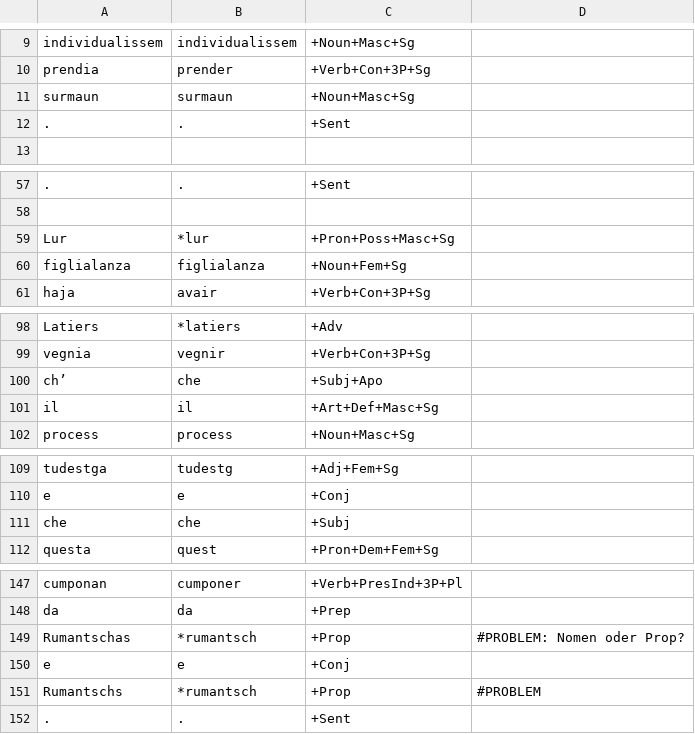
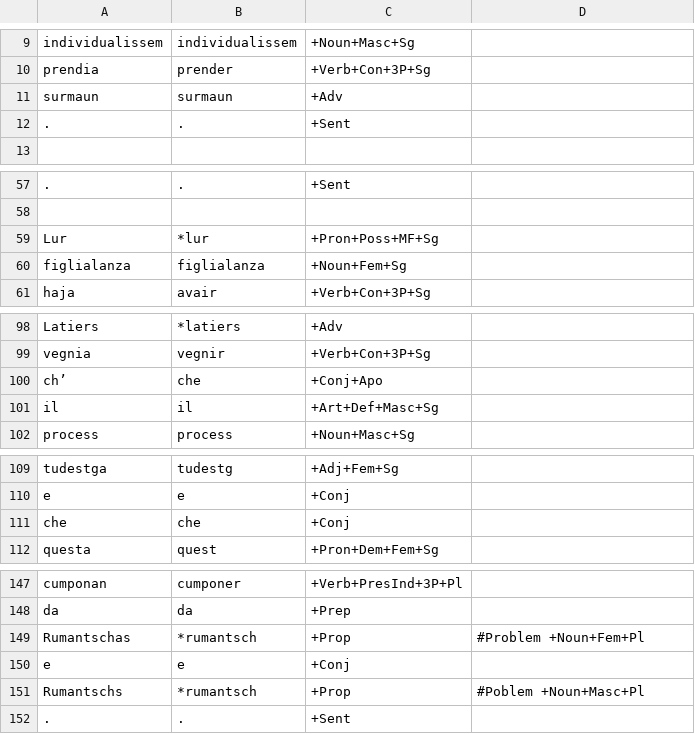
Before and after one commit to simon-clematide/rumantsch-grischun, a TSV file: crf-morphological-analyzer/train/rmquotidiana/1998-049204.tsv, drawn as a sheet; only a part is shown, gaps mark what is left out; the diff covers the shown part only; the diff names each change by its address in the sheet, - before the commit and + after, or states it on an @@ line.

```diff
--- a/crf-morphological-analyzer/train/rmquotidiana/1998-049204.tsv
+++ b/crf-morphological-analyzer/train/rmquotidiana/1998-049204.tsv
-C11: +Noun+Masc+Sg
+C11: +Adv
-C59: +Pron+Poss+Masc+Sg
+C59: +Pron+Poss+MF+Sg
-C100: +Subj+Apo
+C100: +Conj+Apo
-C111: +Subj
+C111: +Conj
-D149: #PROBLEM: Nomen oder Prop?
+D149: #Problem +Noun+Fem+Pl
-D151: #PROBLEM
+D151: #Poblem +Noun+Masc+Pl
```
Also changed, not shown: 1 added row, 1 removed row and 12 edited cells elsewhere in this file.
